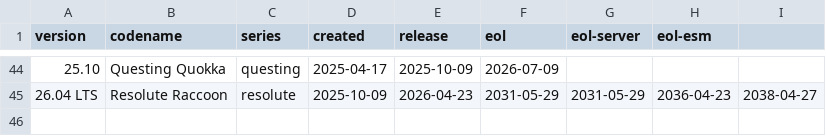
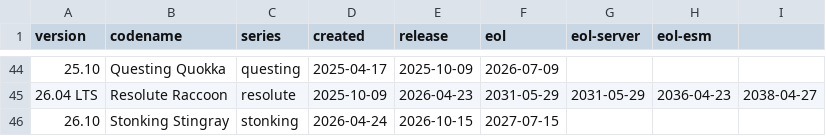
Before and after one commit to canonical/craft-providers, a CSV file: craft_providers/data/ubuntu.csv, drawn as a sheet; only a part is shown, gaps mark what is left out; the diff names each change by its address in the sheet, - before the commit and + after, or states it on an @@ line.

Commit message:
fix: don't fail on unknown ubuntu bases (#980)
    Fixes a bug where the ensure_guest_compatible check would prevent new devel releases from launching.
    Renames the test file to match the real file.
    Updates distro-info

I made a test branch that only had this commit but without support for 26.10. I tested this in rockcraft (canonical/rockcraft#1273) to ensure build-base: devel would work. This gives us confidence that we won't break later when devel gets repointed to 27.04.

Fixes #979
(CRAFT-5227)

```diff
--- a/craft_providers/data/ubuntu.csv
+++ b/craft_providers/data/ubuntu.csv
+row 46: 26.10 | Stonking Stingray | stonking | 2026-04-24 | 2026-10-15 | 2027-07-15
```
Also changed, not shown: 3 other files.
